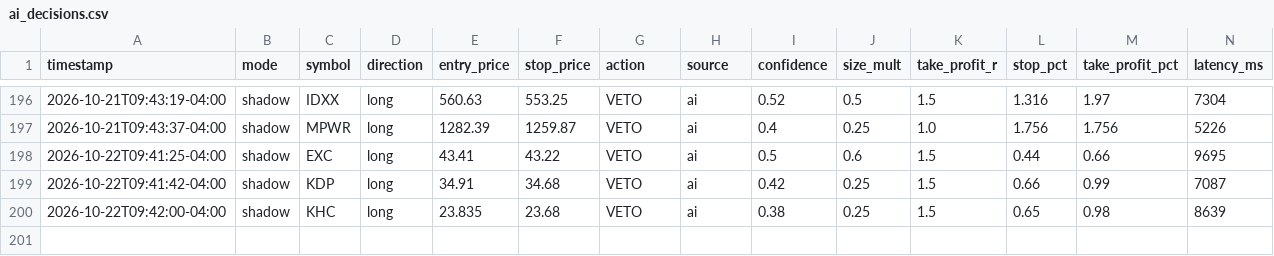
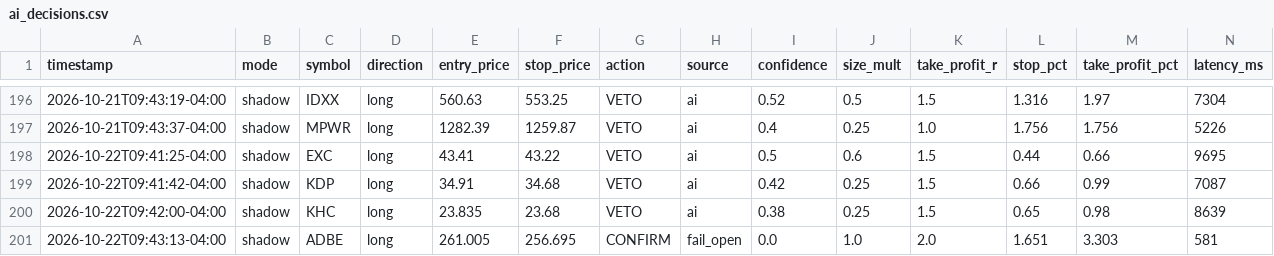
Before and after one commit to patrickobirmingham-eng/POB-CL-DT, a CSV file: ai_decisions.csv, drawn as a sheet; only a part is shown, gaps mark what is left out; rows hold the shown columns only; the diff names each change by its address in the sheet, - before the commit and + after, or states it on an @@ line.

```diff
--- a/ai_decisions.csv
+++ b/ai_decisions.csv
+row 201: 2026-10-22T09:43:13-04:00 | shadow | ADBE | long | 261.005 | 256.695 | CONFIRM | fail_open | 0.0 | 1.0 | 2.0 | 1.651 | 3.303 | 581
```
Also changed, not shown: 1 other file.
